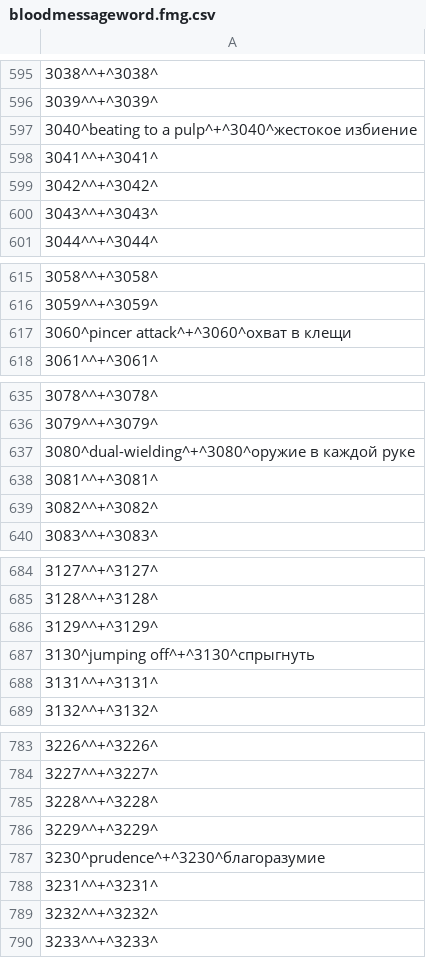
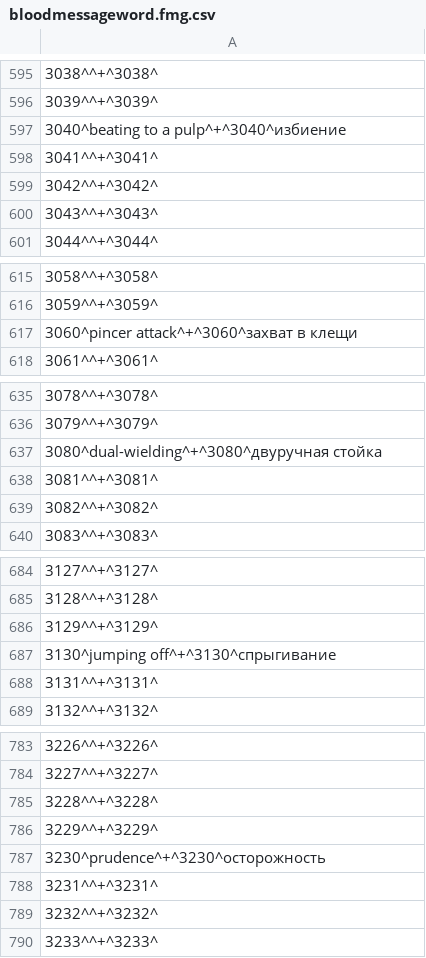
Before and after one commit to Exsodium/ds2-ru-localization, a CSV file: runglish_csv_text/text/runglish/bloodmessageword.fmg.csv, drawn as a sheet; only a part is shown, gaps mark what is left out; the diff covers the shown part only; the diff names each change by its address in the sheet, - before the commit and + after, or states it on an @@ line.

```diff
--- a/runglish_csv_text/text/runglish/bloodmessageword.fmg.csv
+++ b/runglish_csv_text/text/runglish/bloodmessageword.fmg.csv
-A597: 3040^beating to a pulp^+^3040^жестокое избиение
+A597: 3040^beating to a pulp^+^3040^избиение
-A617: 3060^pincer attack^+^3060^охват в клещи
+A617: 3060^pincer attack^+^3060^захват в клещи
-A637: 3080^dual-wielding^+^3080^оружие в каждой руке
+A637: 3080^dual-wielding^+^3080^двуручная стойка
-A687: 3130^jumping off^+^3130^спрыгнуть
+A687: 3130^jumping off^+^3130^спрыгивание
-A787: 3230^prudence^+^3230^благоразумие
+A787: 3230^prudence^+^3230^осторожность
```
Also changed, not shown: 49 edited cells elsewhere in this file, runglish_csv_text/text/runglish/bloodmes/m10_15_00_00.fmg.csv, runglish_csv_text/text/runglish/bloodmessageconjunction.fmg.csv, 1 other file.
